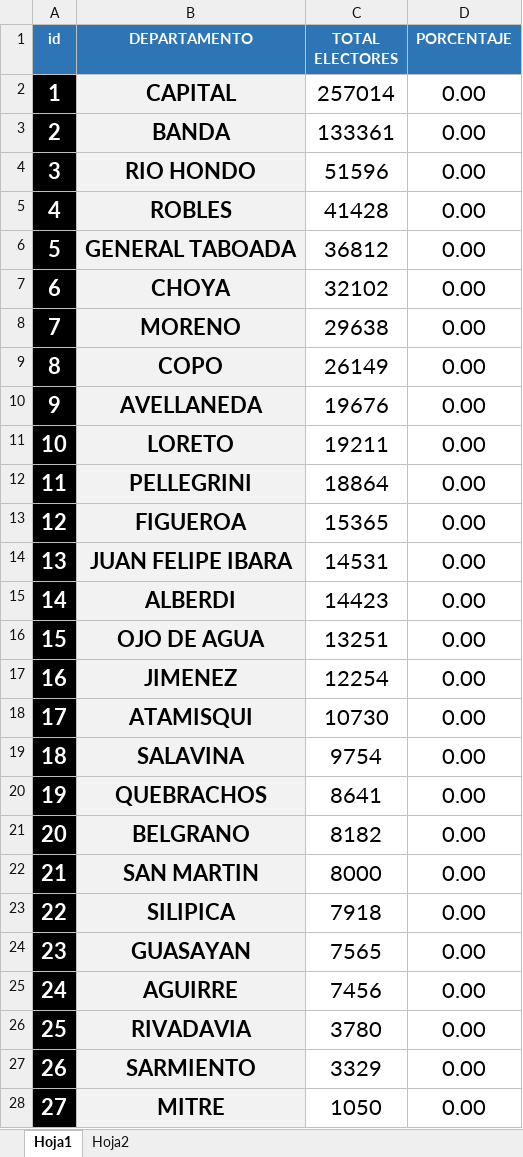
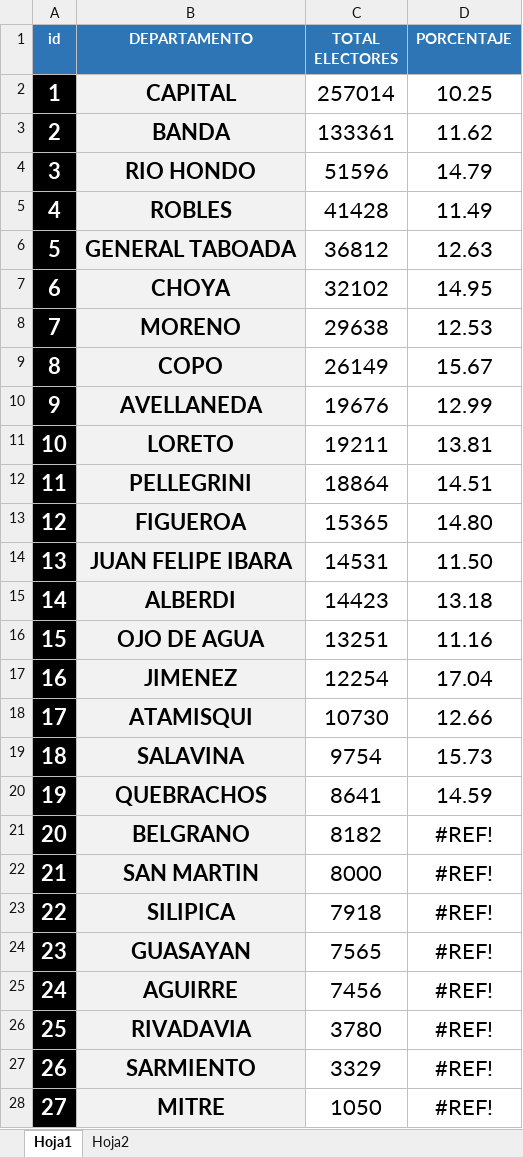
Before and after one commit to EduardoCapua/elecciones2023, an Excel workbook: dpto politico.xlsx, sheet Hoja1, drawn as a sheet; only a part is shown; values as stored, in another font and other column widths than the file's, no borders; the diff covers the shown part only; the diff names each change by its address in the sheet, - before the commit and + after, or states it on an @@ line.

```diff
--- a/dpto politico.xlsx (sheet Hoja1)
+++ b/dpto politico.xlsx (sheet Hoja1)
-D2 (PORCENTAJE): 0.00
+D2 (PORCENTAJE): 10.25
-D3 (PORCENTAJE): 0.00
+D3 (PORCENTAJE): 11.62
-D4 (PORCENTAJE): 0.00
+D4 (PORCENTAJE): 14.79
-D5 (PORCENTAJE): 0.00
+D5 (PORCENTAJE): 11.49
-D6 (PORCENTAJE): 0.00
+D6 (PORCENTAJE): 12.63
-D7 (PORCENTAJE): 0.00
+D7 (PORCENTAJE): 14.95
-D8 (PORCENTAJE): 0.00
+D8 (PORCENTAJE): 12.53
-D9 (PORCENTAJE): 0.00
+D9 (PORCENTAJE): 15.67
-D10 (PORCENTAJE): 0.00
+D10 (PORCENTAJE): 12.99
-D11 (PORCENTAJE): 0.00
+D11 (PORCENTAJE): 13.81
-D12 (PORCENTAJE): 0.00
+D12 (PORCENTAJE): 14.51
-D13 (PORCENTAJE): 0.00
+D13 (PORCENTAJE): 14.80
-D14 (PORCENTAJE): 0.00
+D14 (PORCENTAJE): 11.50
-D15 (PORCENTAJE): 0.00
+D15 (PORCENTAJE): 13.18
-D16 (PORCENTAJE): 0.00
+D16 (PORCENTAJE): 11.16
-D17 (PORCENTAJE): 0.00
+D17 (PORCENTAJE): 17.04
-D18 (PORCENTAJE): 0.00
+D18 (PORCENTAJE): 12.66
-D19 (PORCENTAJE): 0.00
+D19 (PORCENTAJE): 15.73
-D20 (PORCENTAJE): 0.00
+D20 (PORCENTAJE): 14.59
-D21:D28 (PORCENTAJE): 0.00
+D21:D28 (PORCENTAJE): #REF!
```
Also changed, not shown: 1 edited cell elsewhere in this sheet, sheet Hoja2, 10 other files.
